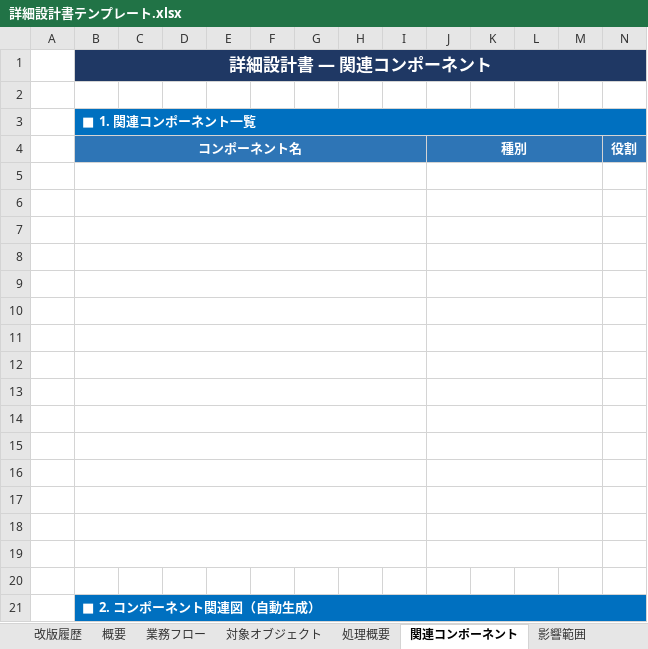
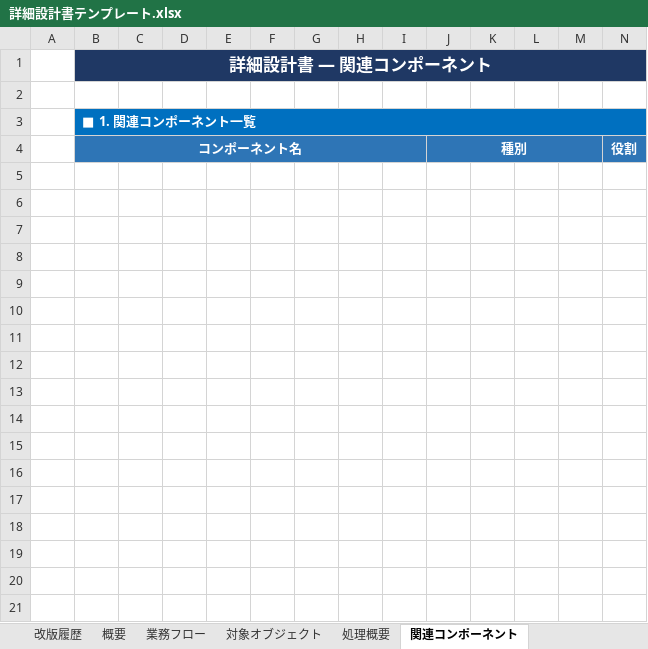
Before and after one commit to h-omata825/sf-claude-template, an Excel workbook: scripts/python/sf-doc-mcp/詳細設計書テンプレート.xlsx, sheet 関連コンポーネント, drawn as a sheet; only a part is shown; values as stored, in another font and other column widths than the file's, no borders; rows hold the shown columns only; the diff names each change by its address in the sheet, - before the commit and + after, or states it on an @@ line.

```diff
--- a/scripts/python/sf-doc-mcp/詳細設計書テンプレート.xlsx (sheet 関連コンポーネント)
+++ b/scripts/python/sf-doc-mcp/詳細設計書テンプレート.xlsx (sheet 関連コンポーネント)
-sheet tab: 影響範囲
-row 5: (empty)
-row 6: (empty)
-row 7: (empty)
-row 8: (empty)
-row 9: (empty)
-row 10: (empty)
-row 11: (empty)
-row 12: (empty)
-row 13: (empty)
-row 14: (empty)
-row 15: (empty)
-row 16: (empty)
-row 17: (empty)
-row 18: (empty)
-row 19: (empty)
-row 20: (empty)
-row 21:  | ■ 2. コンポーネント関連図（自動生成）
```
Also changed, not shown: sheet 業務フロー, sheet 処理概要, 3 other files.
